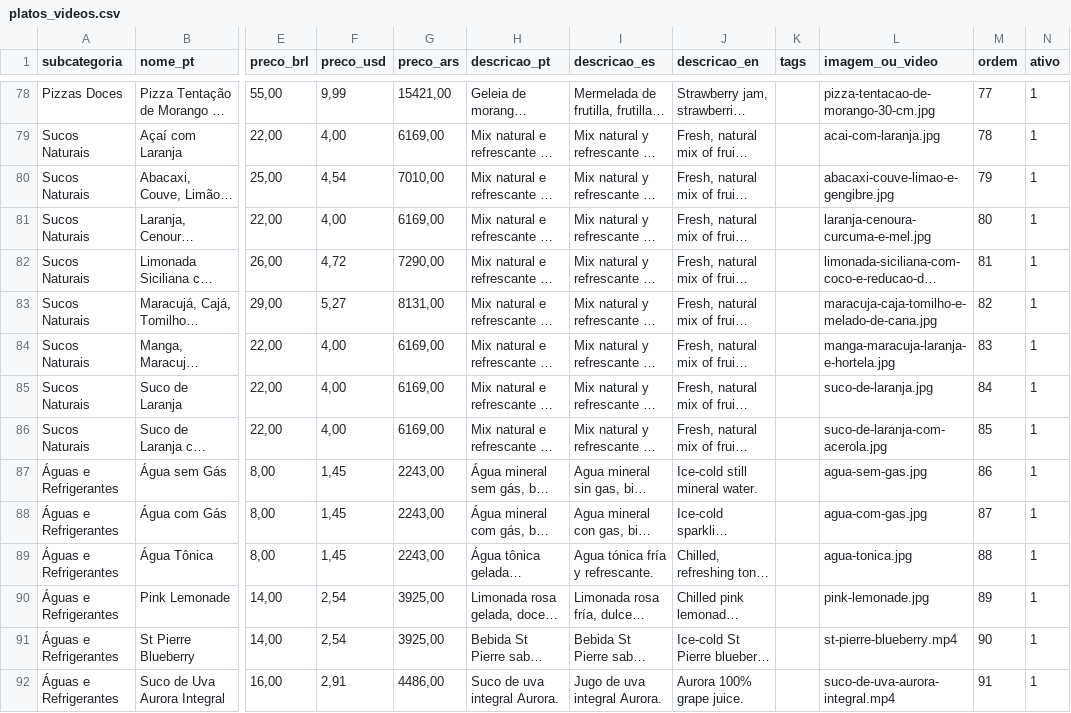
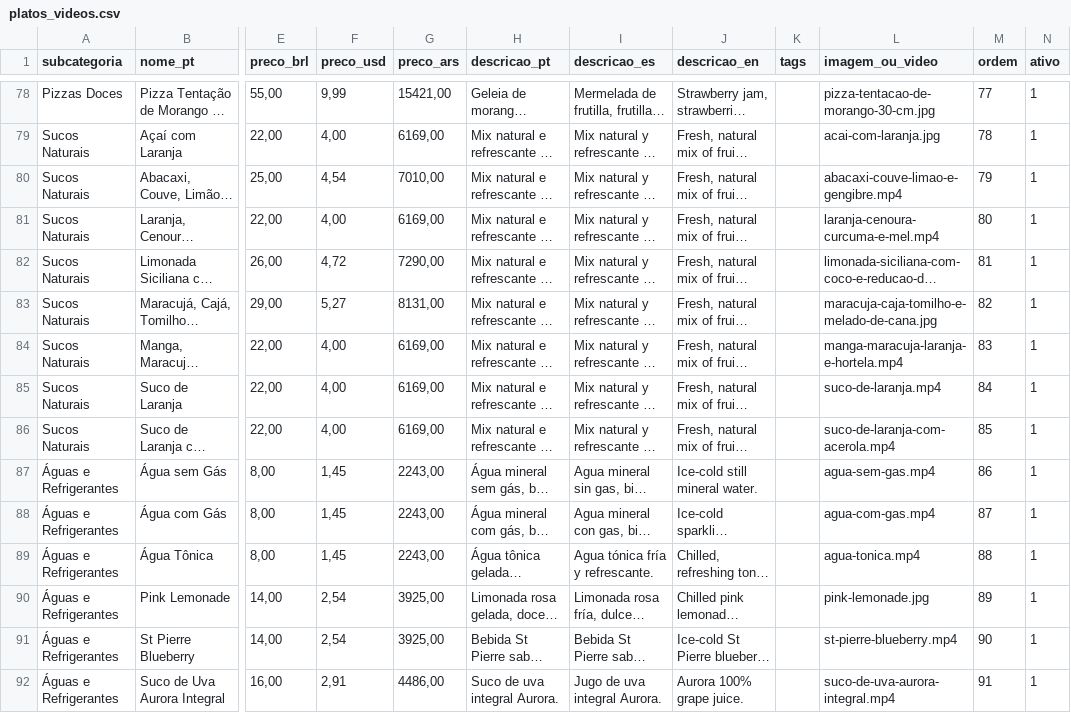
Before and after one commit to AgustinBraida/menuqr-videos, a CSV file: jose-bakery/platos_videos.csv, drawn as a sheet; only a part is shown, gaps mark what is left out; long unchanged cells end in …; the diff covers the shown part only; the diff names each change by its address in the sheet, - before the commit and + after, or states it on an @@ line.

```diff
--- a/jose-bakery/platos_videos.csv
+++ b/jose-bakery/platos_videos.csv
-L80 (imagem_ou_video): abacaxi-couve-limao-e-gengibre.jpg
+L80 (imagem_ou_video): abacaxi-couve-limao-e-gengibre.mp4
-L81 (imagem_ou_video): laranja-cenoura-curcuma-e-mel.jpg
+L81 (imagem_ou_video): laranja-cenoura-curcuma-e-mel.mp4
-L84 (imagem_ou_video): manga-maracuja-laranja-e-hortela.jpg
+L84 (imagem_ou_video): manga-maracuja-laranja-e-hortela.mp4
-L85 (imagem_ou_video): suco-de-laranja.jpg
+L85 (imagem_ou_video): suco-de-laranja.mp4
-L86 (imagem_ou_video): suco-de-laranja-com-acerola.jpg
+L86 (imagem_ou_video): suco-de-laranja-com-acerola.mp4
-L87 (imagem_ou_video): agua-sem-gas.jpg
+L87 (imagem_ou_video): agua-sem-gas.mp4
-L88 (imagem_ou_video): agua-com-gas.jpg
+L88 (imagem_ou_video): agua-com-gas.mp4
-L89 (imagem_ou_video): agua-tonica.jpg
+L89 (imagem_ou_video): agua-tonica.mp4
```
Also changed, not shown: 30 edited cells elsewhere in this file, 2 other files.
